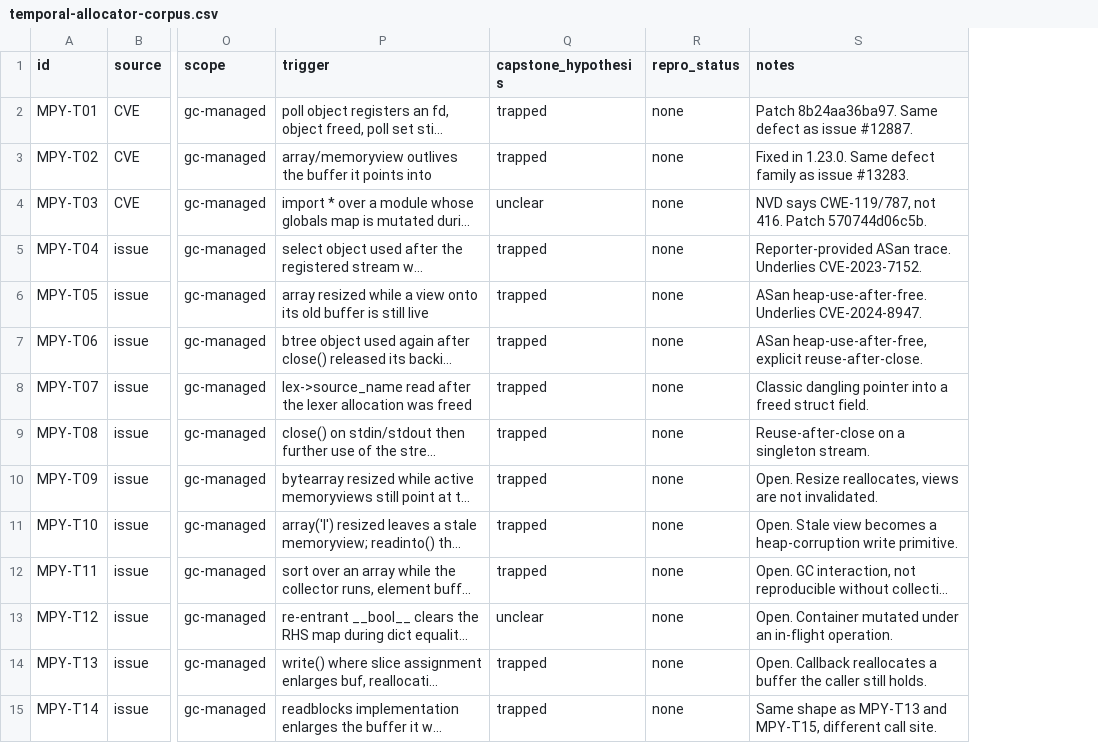
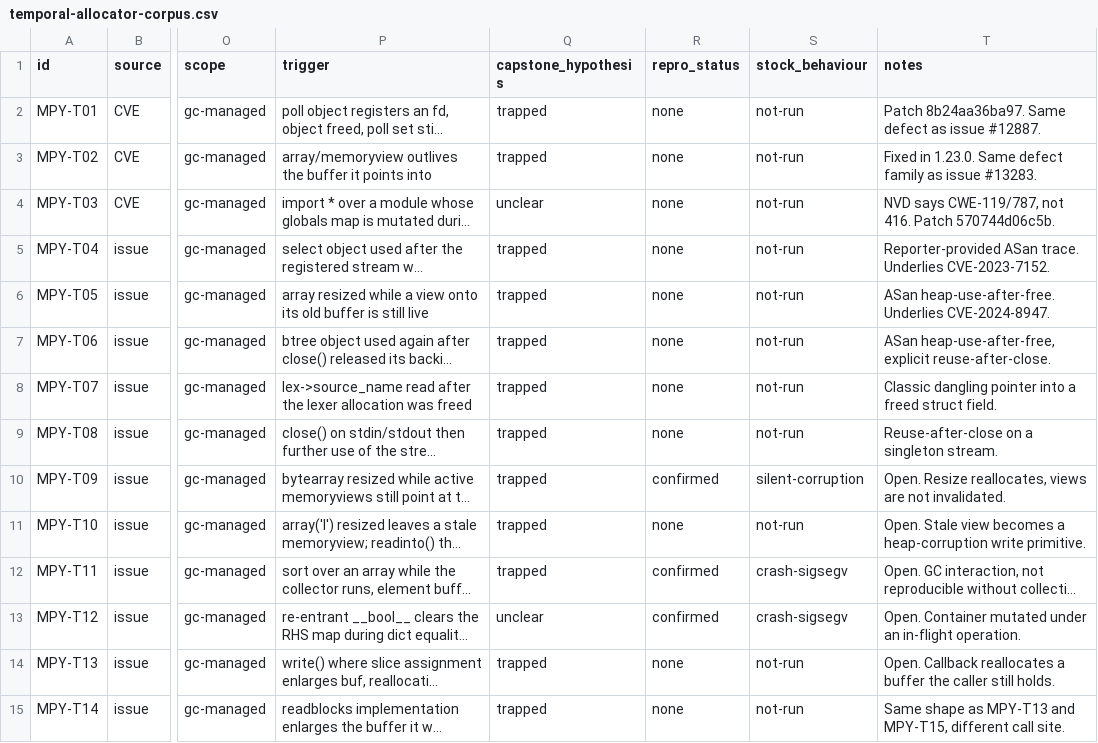
Before and after one commit to project-starch/llvm-capstone, a CSV file: capstone/benchmarks/micropython/temporal-corpus/temporal-allocator-corpus.csv, drawn as a sheet; only a part is shown, gaps mark what is left out; long unchanged cells end in …; the diff names each change by its address in the sheet, - before the commit and + after, or states it on an @@ line.

Commit message:
Run three corpus rows on stock MicroPython, and find the useful one is the one that does not crash
Building on the pin looked like the easy path, so I checked instead of assuming.
A stock host build of the pinned commit takes seconds and needs neither the
domain nor the board, and it answers the only question that matters before
spending either: is the defect still in the source we compile.

MPY-T11 and MPY-T12 segfault. MPY-T09 runs to completion, which contradicts the
recommendation I gave when the table was first written: I had put 18168 first
precisely because it was open upstream. Open upstream turns out to be a proxy for
reproducible, and here the proxy was wrong.

It was wrong in an interesting direction. The defect is entirely present, it is
just silent: after resizing a bytearray that has an active memoryview, the view
addresses an orphaned buffer, reads recycled heap content (0xf0 where the
bytearray reads 'A'), and stays writable, with writes through it no longer
reaching the bytearray at all. stale-view-proof.py measures that divergence
rather than inferring it from the absence of a crash, and run-on-stock.sh treats
it as a positive control that fails loudly if the resize ever turns out to be
in place.

That makes MPY-T09 the best specimen in the table rather than the worst. A
segfault is the platform already doing the job we want to attribute to
capabilities. A silent use-after-free write is a case where there is nothing to
see at all until the capability check exists, which is the comparison worth
publishing.

Two columns follow from this. stock_behaviour records crash-sigsegv versus
silent-corruption versus not-run, because those are different experiments and
collapsing them would hide exactly the distinction above. repro_status finally
leaves "none" for three rows.

Also recorded: which rows the domain can express at all. MICROPY_VFS is 0, there
are no threads and no sockets, so of the eleven rows that build on the pin, five
describe triggers this domain cannot state, and MPY-T10 needs a filesystem for
its readinto() vehicle. Four survive that filter and three of those need no
module beyond gc.

```diff
--- a/capstone/benchmarks/micropython/temporal-corpus/temporal-allocator-corpus.csv
+++ b/capstone/benchmarks/micropython/temporal-corpus/temporal-allocator-corpus.csv
+column S (stock_behaviour), rows 2-15: not-run | not-run | not-run | not-run | not-run | not-run | not-run | not-run | silent-corruption | not-run | crash-sigsegv | crash-sigsegv | not-run | not-run
-R10 (repro_status): none
+R10 (repro_status): confirmed
-R12:R13 (repro_status): none
+R12:R13 (repro_status): confirmed
```
Also changed, not shown: 7 other files.
